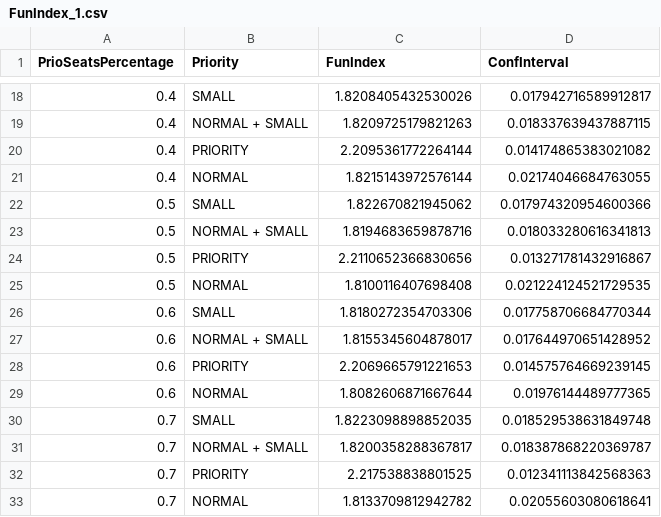
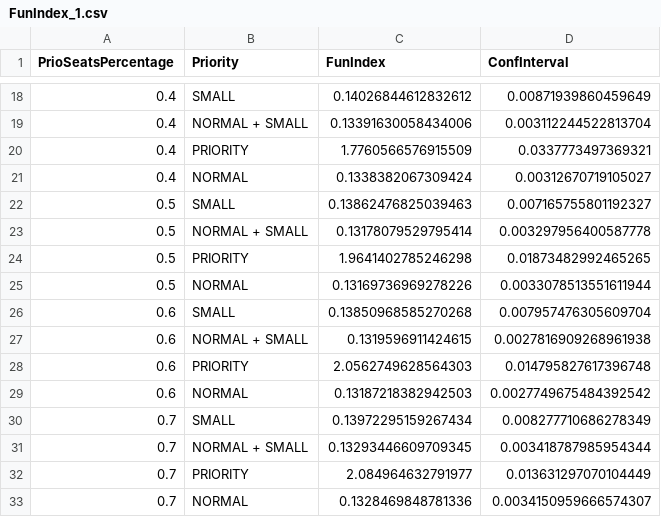
Before and after one commit to SimoneNicosanti/PMCSN_Project, a CSV file: Out/Data/Fun/Basic/FunIndex_1.csv, drawn as a sheet; only a part is shown, gaps mark what is left out; the diff covers the shown part only.

```diff
--- a/Out/Data/Fun/Basic/FunIndex_1.csv
+++ b/Out/Data/Fun/Basic/FunIndex_1.csv
@@ -18,16 +18,16 @@ PrioSeatsPercentage,Priority,FunIndex,ConfInterval
-0.4,SMALL,1.8208405432530026,0.017942716589912817
-0.4,NORMAL + SMALL,1.8209725179821263,0.018337639437887115
-0.4,PRIORITY,2.2095361772264144,0.014174865383021082
-0.4,NORMAL,1.8215143972576144,0.02174046684763055
-0.5,SMALL,1.822670821945062,0.017974320954600366
-0.5,NORMAL + SMALL,1.8194683659878716,0.018033280616341813
-0.5,PRIORITY,2.2110652366830656,0.013271781432916867
-0.5,NORMAL,1.8100116407698408,0.021224124521729535
-0.6,SMALL,1.8180272354703306,0.017758706684770344
-0.6,NORMAL + SMALL,1.8155345604878017,0.017644970651428952
-0.6,PRIORITY,2.2069665791221653,0.014575764669239145
-0.6,NORMAL,1.8082606871667644,0.01976144489777365
-0.7,SMALL,1.8223098898852035,0.018529538631849748
-0.7,NORMAL + SMALL,1.8200358288367817,0.018387868220369787
-0.7,PRIORITY,2.217538838801525,0.012341113842568363
-0.7,NORMAL,1.8133709812942782,0.02055603080618641
+0.4,SMALL,0.14026844612832612,0.00871939860459649
+0.4,NORMAL + SMALL,0.13391630058434006,0.003112244522813704
+0.4,PRIORITY,1.7760566576915509,0.0337773497369321
+0.4,NORMAL,0.1338382067309424,0.00312670719105027
+0.5,SMALL,0.13862476825039463,0.007165755801192327
+0.5,NORMAL + SMALL,0.13178079529795414,0.003297956400587778
+0.5,PRIORITY,1.9641402785246298,0.01873482992465265
+0.5,NORMAL,0.13169736969278226,0.0033078513551611944
+0.6,SMALL,0.13850968585270268,0.007957476305609704
+0.6,NORMAL + SMALL,0.1319596911424615,0.0027816909268961938
+0.6,PRIORITY,2.0562749628564303,0.014795827617396748
+0.6,NORMAL,0.13187218382942503,0.0027749675484392542
+0.7,SMALL,0.13972295159267434,0.008277710686278349
+0.7,NORMAL + SMALL,0.13293446609709345,0.003418787985954344
+0.7,PRIORITY,2.084964632791977,0.013631297070104449
+0.7,NORMAL,0.1328469848781336,0.0034150959666574307
```
Also changed, not shown: 56 edited cells elsewhere in this file, Out/Data/Fun/Basic/PriorityQueueTime_1.csv, 14 other files.
